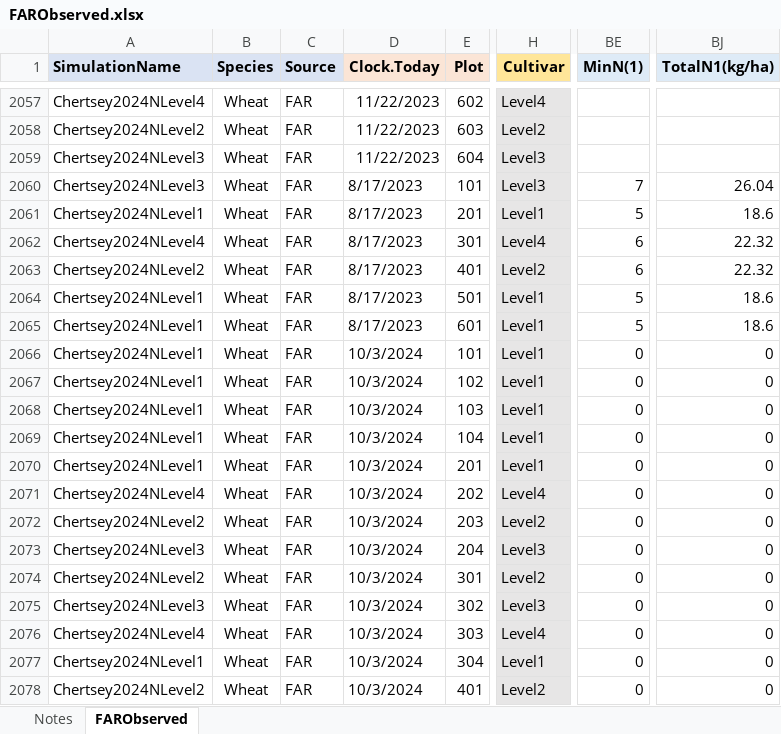
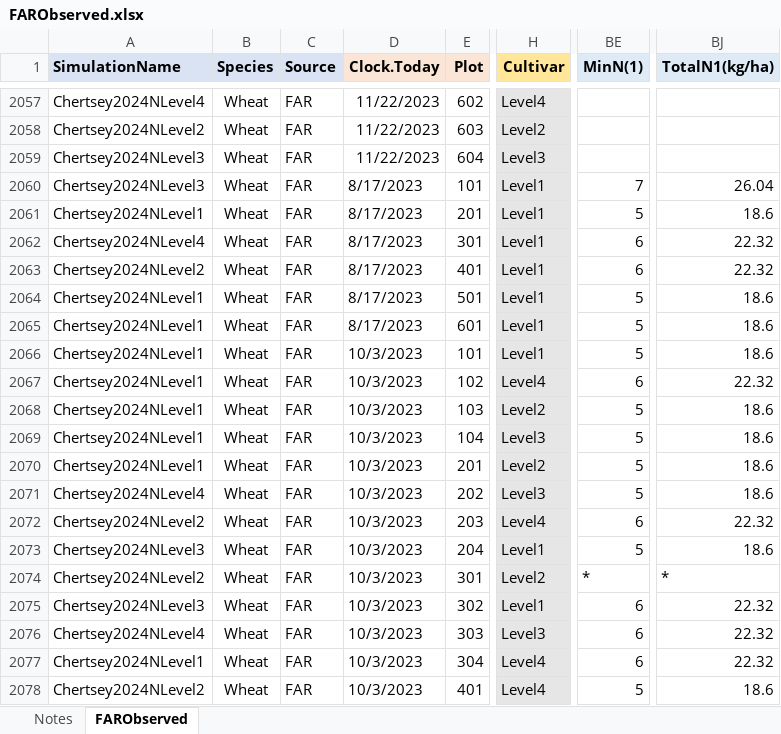
Before and after one commit to APSIMInitiative/ApsimX, an Excel workbook: Prototypes/SCRUM/FARWheat/FARObserved.xlsx, sheet FARObserved, drawn as a sheet; only a part is shown, gaps mark what is left out; values as stored, in another font and other column widths than the file's, no borders; conditional formats not drawn; the diff covers the shown part only; the diff names each change by its address in the sheet, - before the commit and + after, or states it on an @@ line.

```diff
--- a/Prototypes/SCRUM/FARWheat/FARObserved.xlsx (sheet FARObserved)
+++ b/Prototypes/SCRUM/FARWheat/FARObserved.xlsx (sheet FARObserved)
-H2060 (Cultivar): Level3
+H2060 (Cultivar): Level1
-H2062 (Cultivar): Level4
+H2062 (Cultivar): Level1
-H2063 (Cultivar): Level2
+H2063 (Cultivar): Level1
-D2066:D2078 (Clock.Today): 10/3/2024
+D2066:D2078 (Clock.Today): 10/3/2023
-BE2066 (MinN(1)): 0
+BE2066 (MinN(1)): 5
-BJ2066 (TotalN1(kg/ha)): 0
+BJ2066 (TotalN1(kg/ha)): 18.6
-H2067 (Cultivar): Level1
+H2067 (Cultivar): Level4
-BE2067 (MinN(1)): 0
+BE2067 (MinN(1)): 6
-BJ2067 (TotalN1(kg/ha)): 0
+BJ2067 (TotalN1(kg/ha)): 22.32
-H2068 (Cultivar): Level1
+H2068 (Cultivar): Level2
-BE2068:BE2071 (MinN(1)): 0
+BE2068:BE2071 (MinN(1)): 5
-BJ2068:BJ2071 (TotalN1(kg/ha)): 0
+BJ2068:BJ2071 (TotalN1(kg/ha)): 18.6
-H2069 (Cultivar): Level1
+H2069 (Cultivar): Level3
-H2070 (Cultivar): Level1
+H2070 (Cultivar): Level2
-H2071 (Cultivar): Level4
+H2071 (Cultivar): Level3
-H2072 (Cultivar): Level2
+H2072 (Cultivar): Level4
-BE2072 (MinN(1)): 0
+BE2072 (MinN(1)): 6
-BJ2072 (TotalN1(kg/ha)): 0
+BJ2072 (TotalN1(kg/ha)): 22.32
-H2073 (Cultivar): Level3
+H2073 (Cultivar): Level1
-BE2073 (MinN(1)): 0
+BE2073 (MinN(1)): 5
-BJ2073 (TotalN1(kg/ha)): 0
+BJ2073 (TotalN1(kg/ha)): 18.6
-BE2074 (MinN(1)): 0
+BE2074 (MinN(1)): *
-BJ2074 (TotalN1(kg/ha)): 0
+BJ2074 (TotalN1(kg/ha)): *
-H2075 (Cultivar): Level3
+H2075 (Cultivar): Level1
-BE2075:BE2077 (MinN(1)): 0
+BE2075:BE2077 (MinN(1)): 6
-BJ2075:BJ2077 (TotalN1(kg/ha)): 0
+BJ2075:BJ2077 (TotalN1(kg/ha)): 22.32
-H2076 (Cultivar): Level4
+H2076 (Cultivar): Level3
-H2077 (Cultivar): Level1
+H2077 (Cultivar): Level4
-H2078 (Cultivar): Level2
+H2078 (Cultivar): Level4
-BE2078 (MinN(1)): 0
+BE2078 (MinN(1)): 5
-BJ2078 (TotalN1(kg/ha)): 0
+BJ2078 (TotalN1(kg/ha)): 18.6
```
Also changed, not shown: 404 edited cells elsewhere in this sheet, formulas that keep their value.
